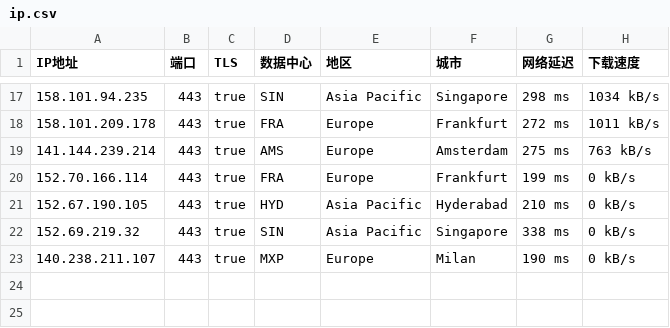
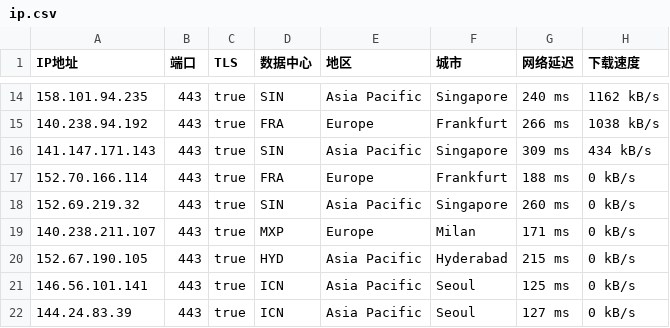
Before and after one commit to ailx1101/Cloudflare-IP-SpeedTest, a CSV file: ip.csv, drawn as a sheet; only a part is shown, gaps mark what is left out; the diff covers the shown part only.

```diff
--- a/ip.csv
+++ b/ip.csv
@@ -17,7 +14,9 @@ IP地址,端口,TLS,数据中心,地区,城市,网络延迟,下载速度
-158.101.94.235,443,true,SIN,Asia Pacific,Singapore,298 ms,1034 kB/s
-158.101.209.178,443,true,FRA,Europe,Frankfurt,272 ms,1011 kB/s
-141.144.239.214,443,true,AMS,Europe,Amsterdam,275 ms,763 kB/s
-152.70.166.114,443,true,FRA,Europe,Frankfurt,199 ms,0 kB/s
-152.67.190.105,443,true,HYD,Asia Pacific,Hyderabad,210 ms,0 kB/s
-152.69.219.32,443,true,SIN,Asia Pacific,Singapore,338 ms,0 kB/s
-140.238.211.107,443,true,MXP,Europe,Milan,190 ms,0 kB/s
+158.101.94.235,443,true,SIN,Asia Pacific,Singapore,240 ms,1162 kB/s
+140.238.94.192,443,true,FRA,Europe,Frankfurt,266 ms,1038 kB/s
+141.147.171.143,443,true,SIN,Asia Pacific,Singapore,309 ms,434 kB/s
+152.70.166.114,443,true,FRA,Europe,Frankfurt,188 ms,0 kB/s
+152.69.219.32,443,true,SIN,Asia Pacific,Singapore,260 ms,0 kB/s
+140.238.211.107,443,true,MXP,Europe,Milan,171 ms,0 kB/s
+152.67.190.105,443,true,HYD,Asia Pacific,Hyderabad,215 ms,0 kB/s
+146.56.101.141,443,true,ICN,Asia Pacific,Seoul,125 ms,0 kB/s
+144.24.83.39,443,true,ICN,Asia Pacific,Seoul,127 ms,0 kB/s
```
Also changed, not shown: 3 added rows, 6 removed rows and 22 edited cells elsewhere in this file.
